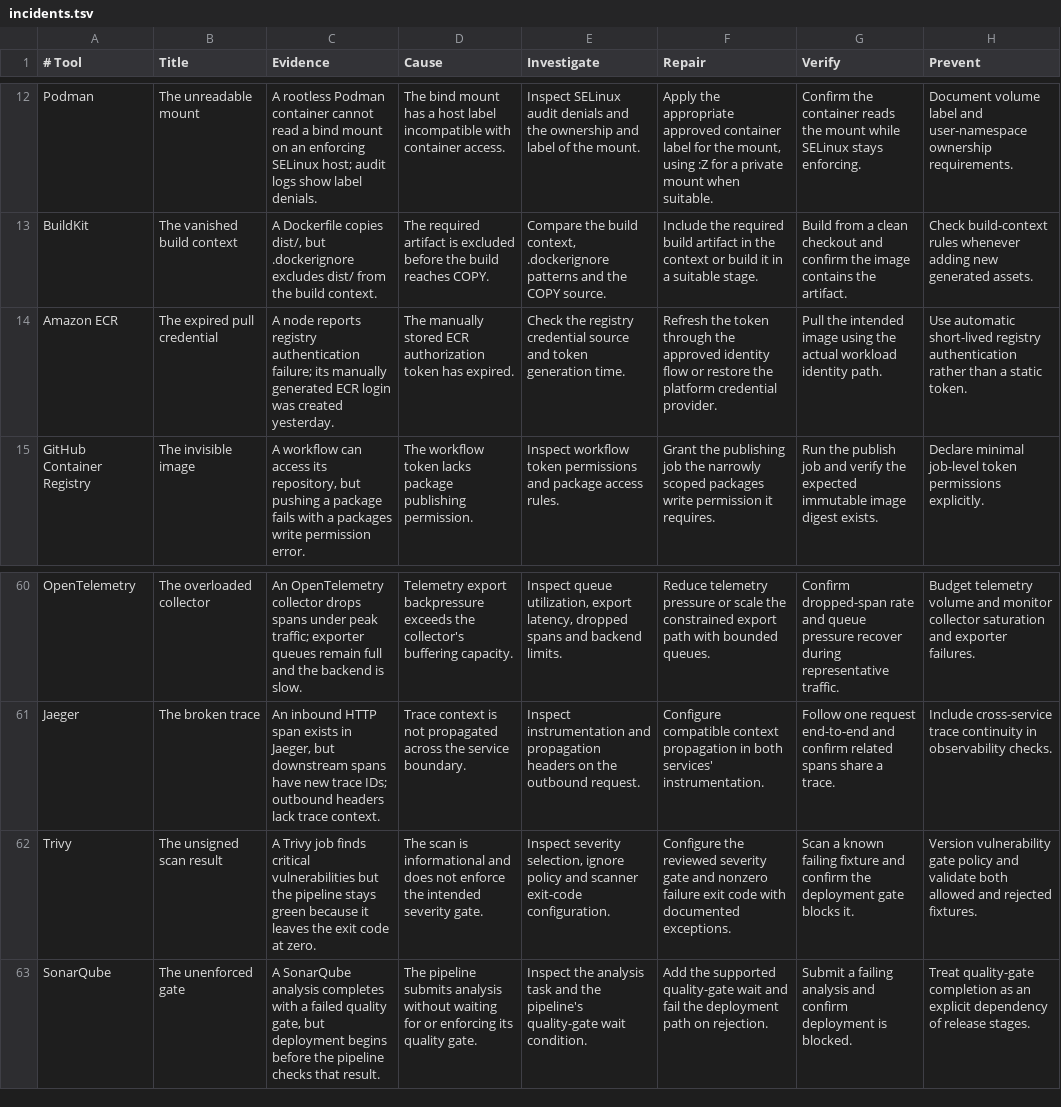
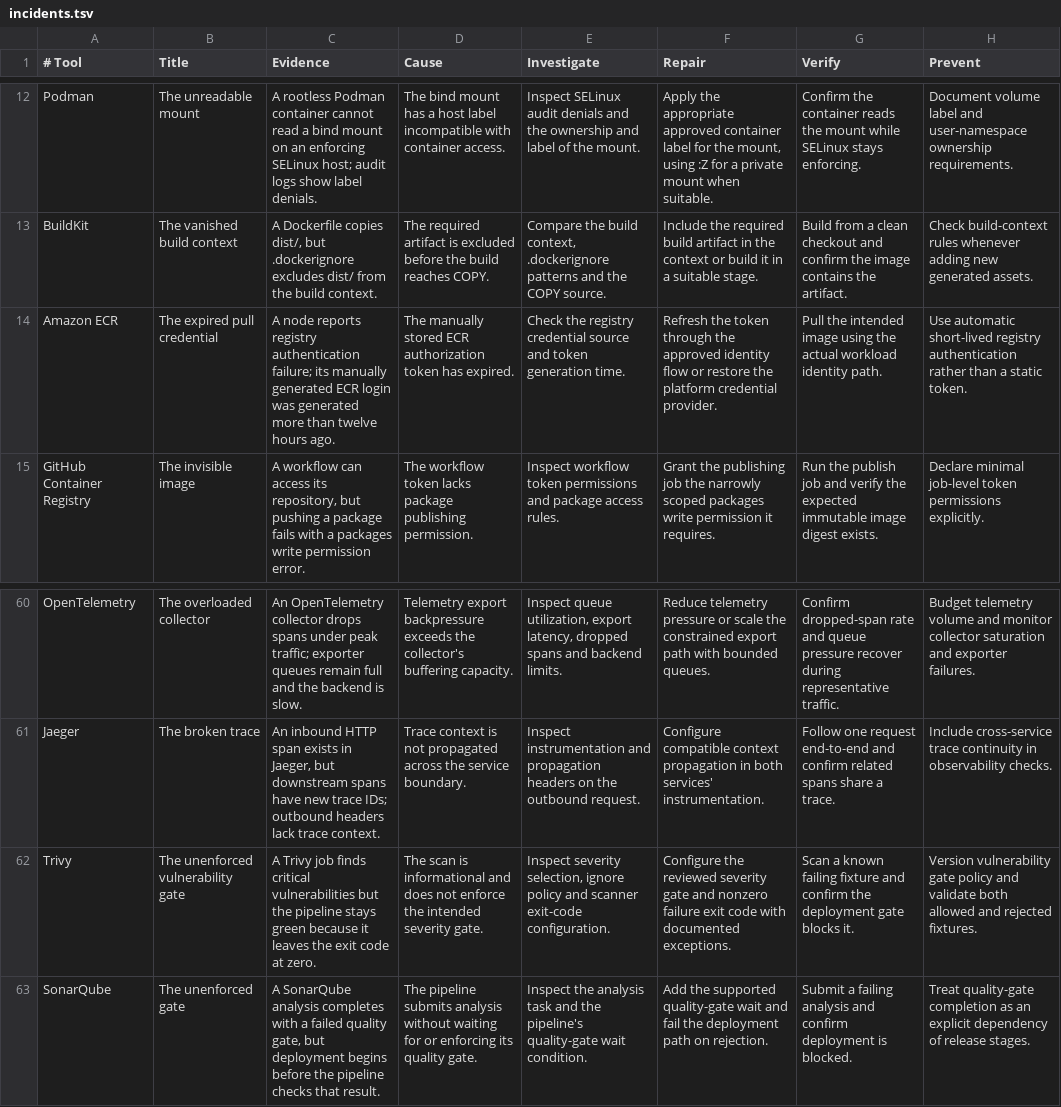
Before and after one commit to Vishnu063/root-the-last-engineer, a TSV file: content/incidents.tsv, drawn as a sheet; only a part is shown, gaps mark what is left out.

Commit message:
Complete ROOT game release: content/incidents.tsv

```diff
--- a/content/incidents.tsv
+++ b/content/incidents.tsv
@@ -13,3 +13,3 @@ Podman|The unreadable mount|A rootless Podman container cannot read a bind mount
 BuildKit|The vanished build context|A Dockerfile copies dist/, but .dockerignore excludes dist/ from the build context.|The required artifact is excluded before the build reaches COPY.|Compare the build context, .dockerignore patterns and the COPY source.|Include the required build artifact in the context or build it in a suitable stage.|Build from a clean checkout and confirm the image contains the artifact.|Check build-context rules whenever adding new generated assets.
-Amazon ECR|The expired pull credential|A node reports registry authentication failure; its manually generated ECR login was created yesterday.|The manually stored ECR authorization token has expired.|Check the registry credential source and token generation time.|Refresh the token through the approved identity flow or restore the platform credential provider.|Pull the intended image using the actual workload identity path.|Use automatic short-lived registry authentication rather than a static token.
+Amazon ECR|The expired pull credential|A node reports registry authentication failure; its manually generated ECR login was generated more than twelve hours ago.|The manually stored ECR authorization token has expired.|Check the registry credential source and token generation time.|Refresh the token through the approved identity flow or restore the platform credential provider.|Pull the intended image using the actual workload identity path.|Use automatic short-lived registry authentication rather than a static token.
 GitHub Container Registry|The invisible image|A workflow can access its repository, but pushing a package fails with a packages write permission error.|The workflow token lacks package publishing permission.|Inspect workflow token permissions and package access rules.|Grant the publishing job the narrowly scoped packages write permission it requires.|Run the publish job and verify the expected immutable image digest exists.|Declare minimal job-level token permissions explicitly.
@@ -61,3 +61,3 @@ OpenTelemetry|The overloaded collector|An OpenTelemetry collector drops spans un
 Jaeger|The broken trace|An inbound HTTP span exists in Jaeger, but downstream spans have new trace IDs; outbound headers lack trace context.|Trace context is not propagated across the service boundary.|Inspect instrumentation and propagation headers on the outbound request.|Configure compatible context propagation in both services' instrumentation.|Follow one request end-to-end and confirm related spans share a trace.|Include cross-service trace continuity in observability checks.
-Trivy|The unsigned scan result|A Trivy job finds critical vulnerabilities but the pipeline stays green because it leaves the exit code at zero.|The scan is informational and does not enforce the intended severity gate.|Inspect severity selection, ignore policy and scanner exit-code configuration.|Configure the reviewed severity gate and nonzero failure exit code with documented exceptions.|Scan a known failing fixture and confirm the deployment gate blocks it.|Version vulnerability gate policy and validate both allowed and rejected fixtures.
+Trivy|The unenforced vulnerability gate|A Trivy job finds critical vulnerabilities but the pipeline stays green because it leaves the exit code at zero.|The scan is informational and does not enforce the intended severity gate.|Inspect severity selection, ignore policy and scanner exit-code configuration.|Configure the reviewed severity gate and nonzero failure exit code with documented exceptions.|Scan a known failing fixture and confirm the deployment gate blocks it.|Version vulnerability gate policy and validate both allowed and rejected fixtures.
 SonarQube|The unenforced gate|A SonarQube analysis completes with a failed quality gate, but deployment begins before the pipeline checks that result.|The pipeline submits analysis without waiting for or enforcing its quality gate.|Inspect the analysis task and the pipeline's quality-gate wait condition.|Add the supported quality-gate wait and fail the deployment path on rejection.|Submit a failing analysis and confirm deployment is blocked.|Treat quality-gate completion as an explicit dependency of release stages.
```
